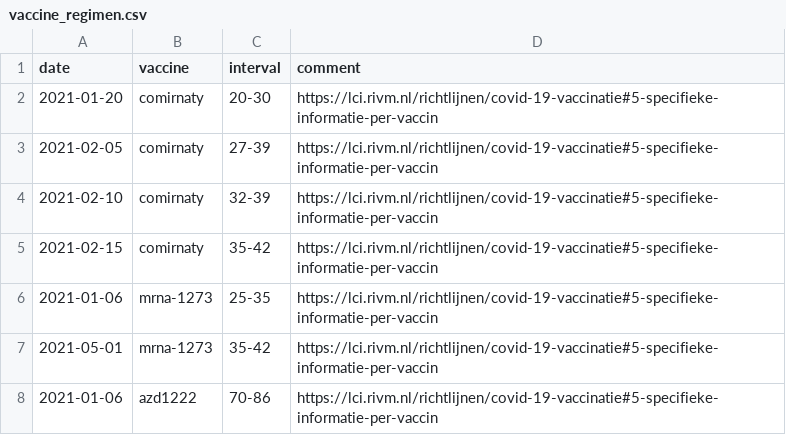
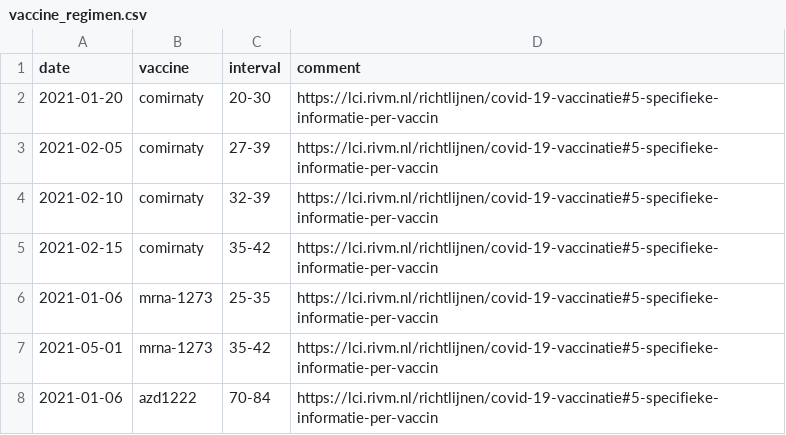
Before and after one commit to Sikerdebaard/global-vaccine-model, a CSV file: data/locations/netherlands/vaccine_regimen.csv, drawn as a sheet.

Commit message:
Adjusted NLD dose regimen based on LCI

```diff
--- a/data/locations/netherlands/vaccine_regimen.csv
+++ b/data/locations/netherlands/vaccine_regimen.csv
@@ -7,2 +7,2 @@ date,vaccine,interval,comment
 2021-05-01,mrna-1273,35-42,https://lci.rivm.nl/richtlijnen/covid-19-vaccinatie#5-specifieke-informatie-per-vaccin
-2021-01-06,azd1222,70-86,https://lci.rivm.nl/richtlijnen/covid-19-vaccinatie#5-specifieke-informatie-per-vaccin
+2021-01-06,azd1222,70-84,https://lci.rivm.nl/richtlijnen/covid-19-vaccinatie#5-specifieke-informatie-per-vaccin
```
